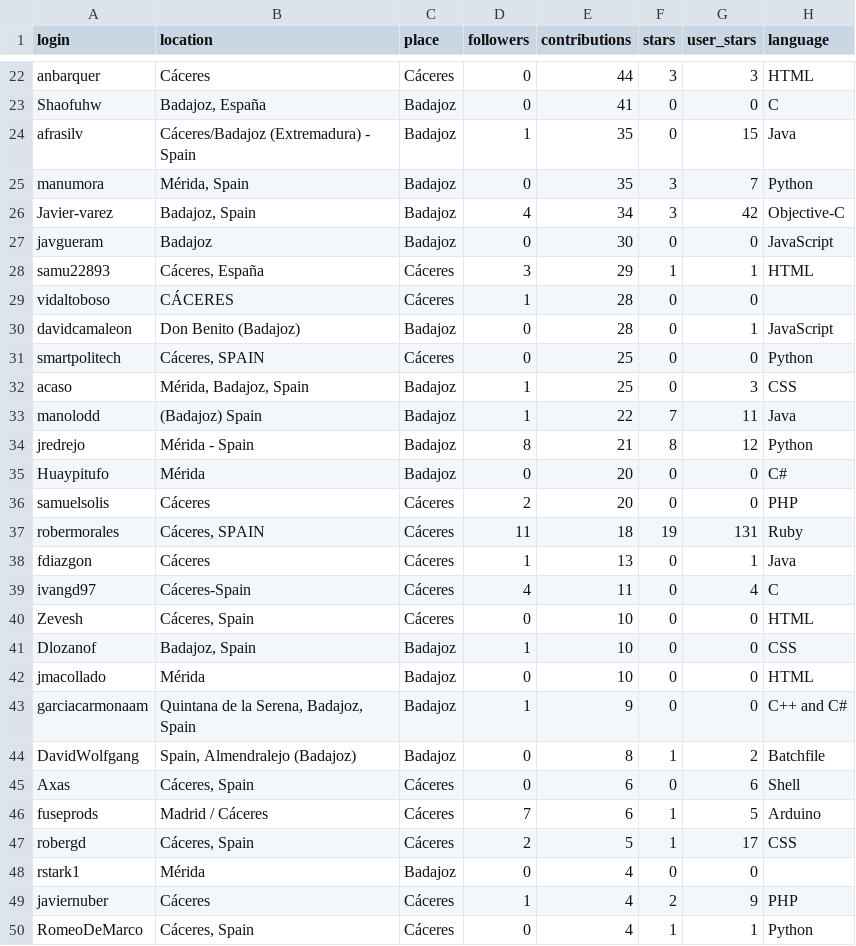
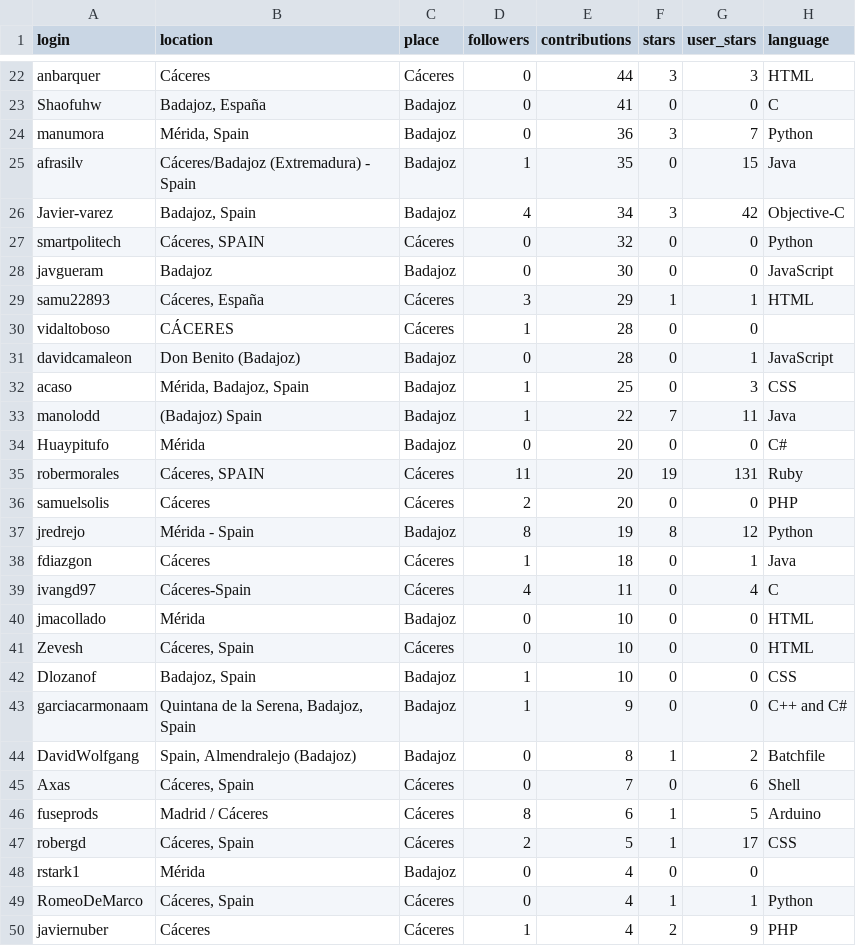
Before and after one commit to JJ/top-github-users-data, a CSV file: data/processed/aggregated-top-Extremadura.csv, drawn as a sheet; only a part is shown, gaps mark what is left out; the diff covers the shown part only.

```diff
--- a/data/processed/aggregated-top-Extremadura.csv
+++ b/data/processed/aggregated-top-Extremadura.csv
@@ -23,5 +23,6 @@ anbarquer;Cáceres;Cáceres;0;44;3;3;HTML
 Shaofuhw;Badajoz, España;Badajoz;0;41;0;0;C
+manumora;Mérida, Spain;Badajoz;0;36;3;7;Python
 afrasilv;Cáceres/Badajoz (Extremadura) - Spain;Badajoz;1;35;0;15;Java
-manumora;Mérida, Spain;Badajoz;0;35;3;7;Python
 Javier-varez;Badajoz, Spain;Badajoz;4;34;3;42;Objective-C
+smartpolitech;Cáceres, SPAIN;Cáceres;0;32;0;0;Python
 javgueram;Badajoz;Badajoz;0;30;0;0;JavaScript
@@ -30,21 +31,20 @@ vidaltoboso;CÁCERES;Cáceres;1;28;0;0;
 davidcamaleon;Don Benito (Badajoz);Badajoz;0;28;0;1;JavaScript
-smartpolitech;Cáceres, SPAIN;Cáceres;0;25;0;0;Python
 acaso;Mérida, Badajoz, Spain;Badajoz;1;25;0;3;CSS
 manolodd;(Badajoz) Spain;Badajoz;1;22;7;11;Java
-jredrejo;Mérida - Spain;Badajoz;8;21;8;12;Python
 Huaypitufo;Mérida;Badajoz;0;20;0;0;C#
+robermorales;Cáceres, SPAIN;Cáceres;11;20;19;131;Ruby
 samuelsolis;Cáceres;Cáceres;2;20;0;0;PHP
-robermorales;Cáceres, SPAIN;Cáceres;11;18;19;131;Ruby
-fdiazgon;Cáceres;Cáceres;1;13;0;1;Java
+jredrejo;Mérida - Spain;Badajoz;8;19;8;12;Python
+fdiazgon;Cáceres;Cáceres;1;18;0;1;Java
 ivangd97;Cáceres-Spain;Cáceres;4;11;0;4;C
+jmacollado;Mérida;Badajoz;0;10;0;0;HTML
 Zevesh;Cáceres, Spain;Cáceres;0;10;0;0;HTML
 Dlozanof;Badajoz, Spain;Badajoz;1;10;0;0;CSS
-jmacollado;Mérida;Badajoz;0;10;0;0;HTML
 garciacarmonaam;Quintana de la Serena, Badajoz, Spain;Badajoz;1;9;0;0;C++ and C#
 DavidWolfgang;Spain, Almendralejo (Badajoz);Badajoz;0;8;1;2;Batchfile
-Axas;Cáceres, Spain;Cáceres;0;6;0;6;Shell
-fuseprods;Madrid / Cáceres;Cáceres;7;6;1;5;Arduino
+Axas;Cáceres, Spain;Cáceres;0;7;0;6;Shell
+fuseprods;Madrid / Cáceres;Cáceres;8;6;1;5;Arduino
 robergd;Cáceres, Spain;Cáceres;2;5;1;17;CSS
 rstark1;Mérida;Badajoz;0;4;0;0;
+RomeoDeMarco;Cáceres, Spain;Cáceres;0;4;1;1;Python
 javiernuber;Cáceres;Cáceres;1;4;2;9;PHP
-RomeoDeMarco;Cáceres, Spain;Cáceres;0;4;1;1;Python
```
Also changed, not shown: 3 added rows, 3 removed rows, 8 moved rows and 15 edited cells elsewhere in this file, data/processed/aggregated-top-Catalunya.csv, data/processed/aggregated-top-Euskadi.csv, 17 other files.
